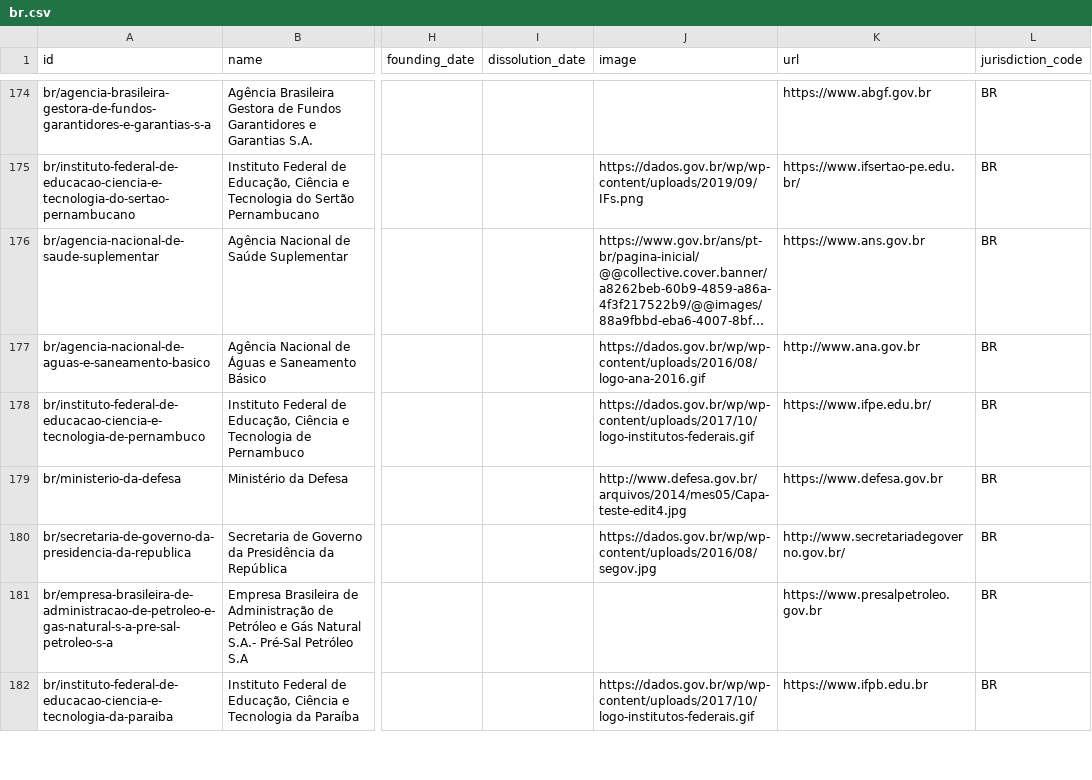
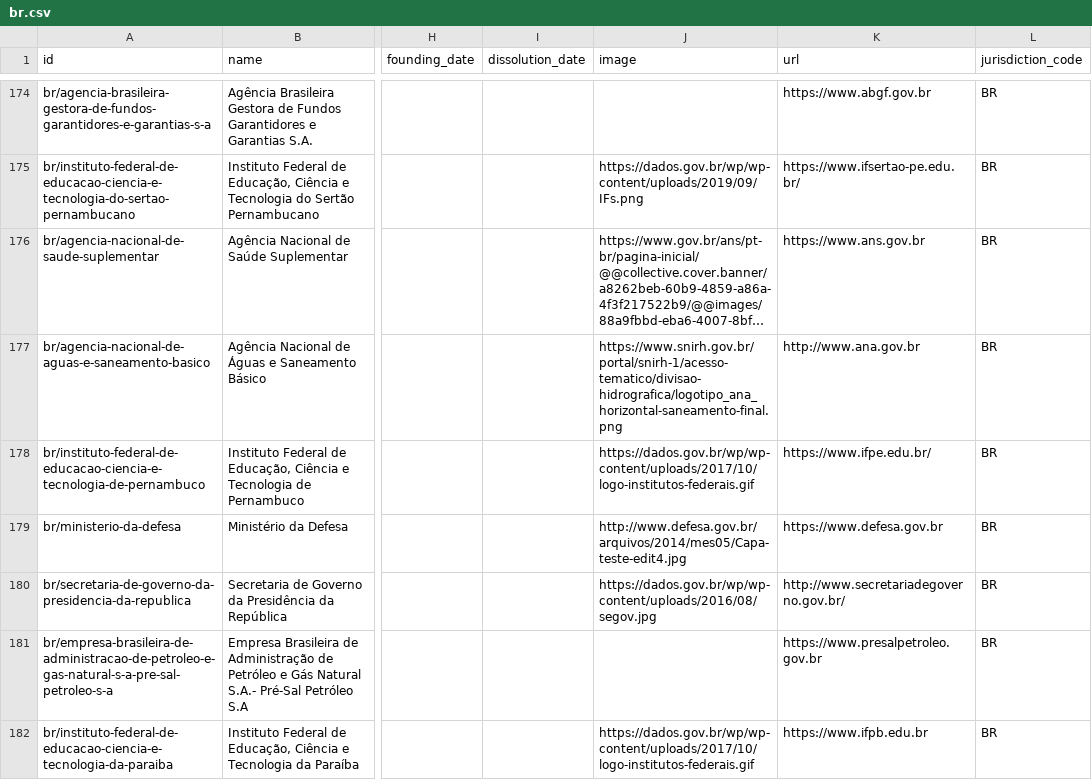
Before and after one commit to datasets/publicbodies, a CSV file: data/br.csv, drawn as a sheet; only a part is shown, gaps mark what is left out; long unchanged cells end in …; the diff names each change by its address in the sheet, - before the commit and + after, or states it on an @@ line.

```diff
--- a/data/br.csv
+++ b/data/br.csv
-J177 (image): https://dados.gov.br/wp/wp-content/uploads/2016/08/logo-ana-2016.gif
+J177 (image): https://www.snirh.gov.br/portal/snirh-1/acesso-tematico/divisao-hidrografica/logotipo_ana_horizontal-saneamento-final.png
```
